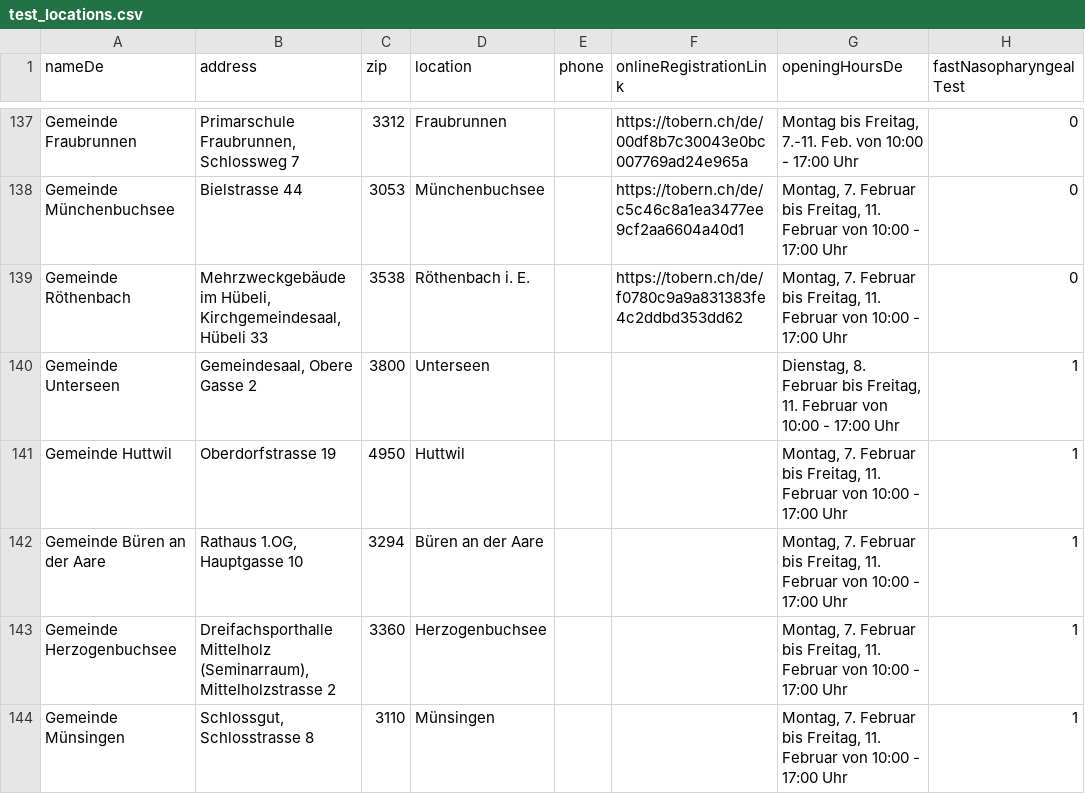
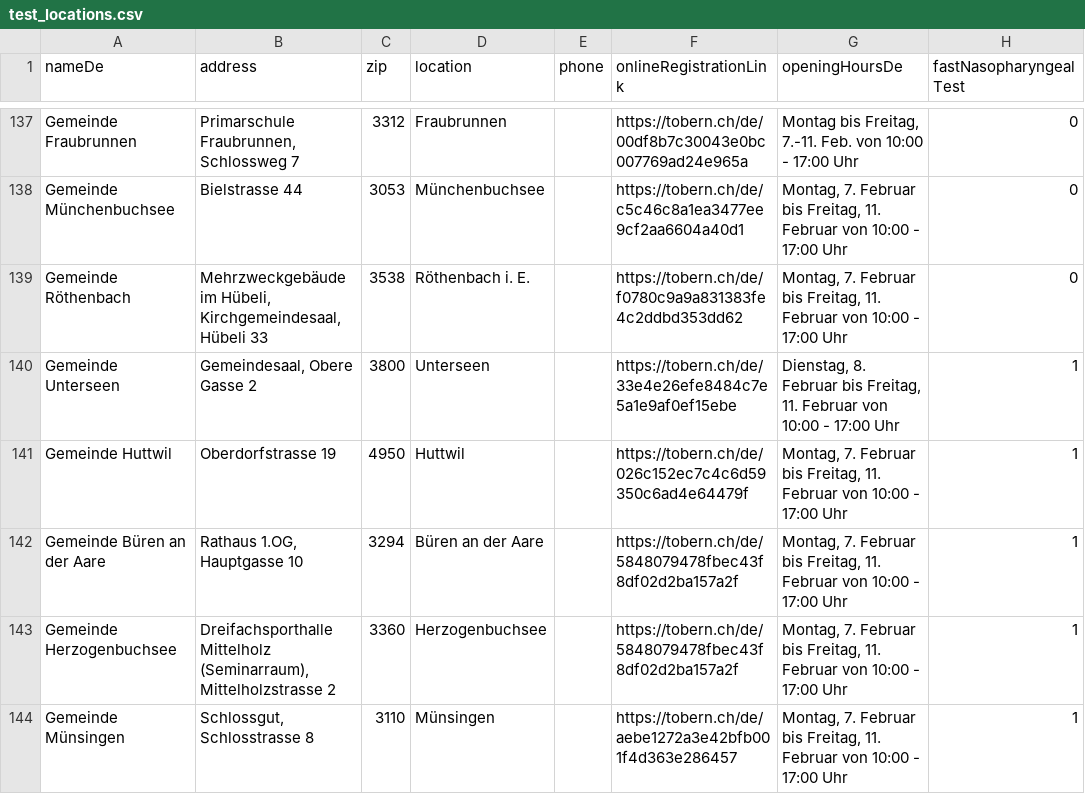
Before and after one commit to openDataBE/TestOffer, a CSV file: test_locations.csv, drawn as a sheet; only a part is shown, gaps mark what is left out; the diff names each change by its address in the sheet, - before the commit and + after, or states it on an @@ line.

Commit message:
Update test_locations.csv

```diff
--- a/test_locations.csv
+++ b/test_locations.csv
-F140 (onlineRegistrationLink): (empty)
+F140 (onlineRegistrationLink): https://tobern.ch/de/33e4e26efe8484c7e5a1e9af0ef15ebe
-F141 (onlineRegistrationLink): (empty)
+F141 (onlineRegistrationLink): https://tobern.ch/de/026c152ec7c4c6d59350c6ad4e64479f
-F142:F143 (onlineRegistrationLink): (empty)
+F142:F143 (onlineRegistrationLink): https://tobern.ch/de/5848079478fbec43f8df02d2ba157a2f
-F144 (onlineRegistrationLink): (empty)
+F144 (onlineRegistrationLink): https://tobern.ch/de/aebe1272a3e42bfb001f4d363e286457
```
